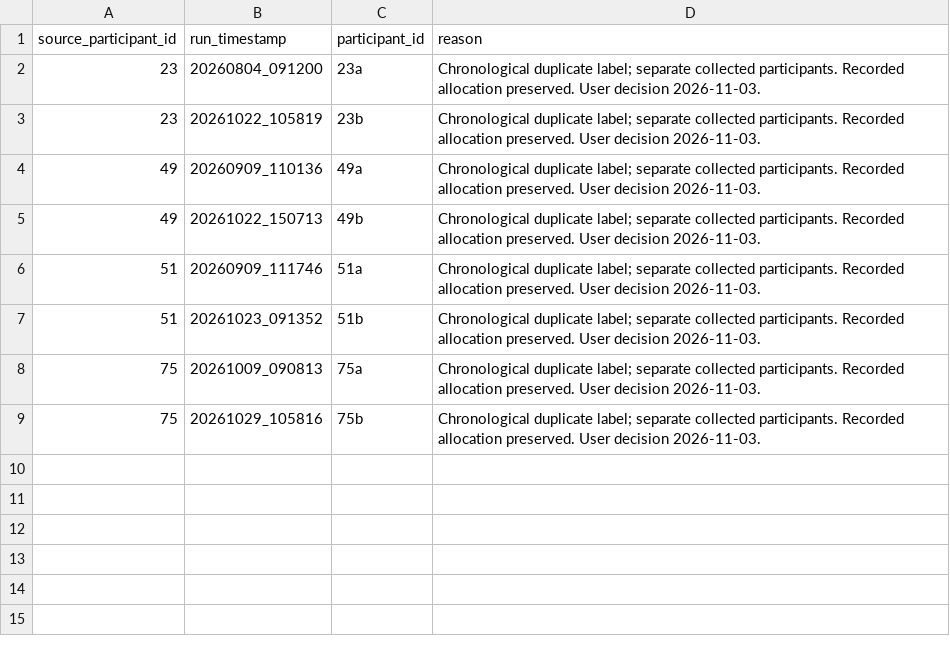
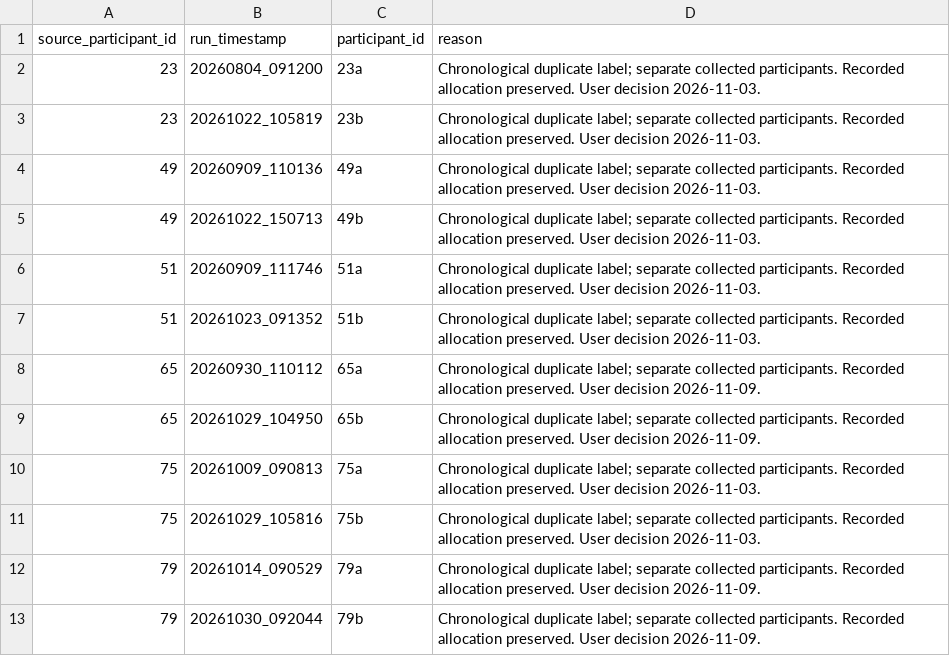
Before and after one commit to russell-j-boag/pygame_virus, a CSV file: config/participant_identity_corrections.csv, drawn as a sheet.

Commit message:
Refresh November participant intake and QC decisions

```diff
--- a/config/participant_identity_corrections.csv
+++ b/config/participant_identity_corrections.csv
@@ -7,3 +7,7 @@ source_participant_id,run_timestamp,participant_id,reason
 51,20261023_091352,51b,Chronological duplicate label; separate collected participants. Recorded allocation preserved. User decision 2026-11-03.
+65,20260930_110112,65a,Chronological duplicate label; separate collected participants. Recorded allocation preserved. User decision 2026-11-09.
+65,20261029_104950,65b,Chronological duplicate label; separate collected participants. Recorded allocation preserved. User decision 2026-11-09.
 75,20261009_090813,75a,Chronological duplicate label; separate collected participants. Recorded allocation preserved. User decision 2026-11-03.
 75,20261029_105816,75b,Chronological duplicate label; separate collected participants. Recorded allocation preserved. User decision 2026-11-03.
+79,20261014_090529,79a,Chronological duplicate label; separate collected participants. Recorded allocation preserved. User decision 2026-11-09.
+79,20261030_092044,79b,Chronological duplicate label; separate collected participants. Recorded allocation preserved. User decision 2026-11-09.
```
Also changed, not shown: config/participant_exclusions.csv, 5 other files.
